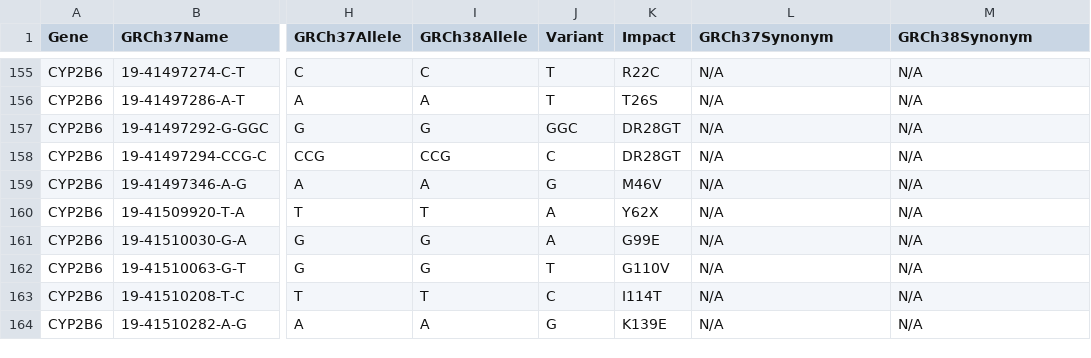
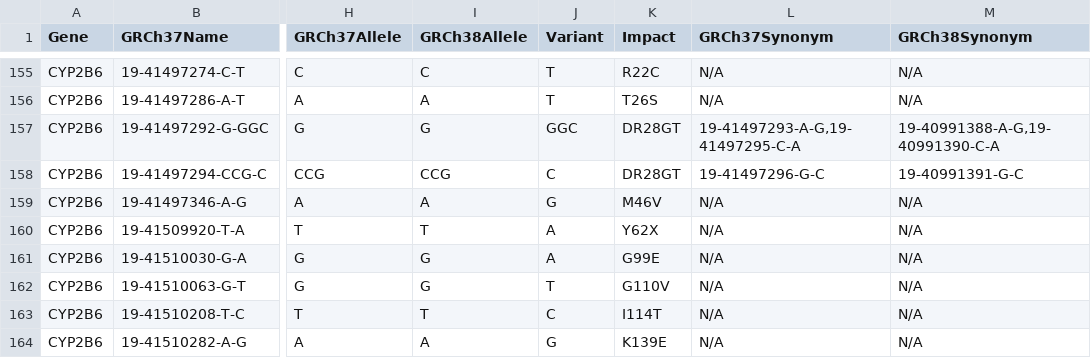
Before and after one commit to sbslee/pypgx, a CSV file: pypgx/api/data/variant-table.csv, drawn as a sheet; only a part is shown, gaps mark what is left out; the diff names each change by its address in the sheet, - before the commit and + after, or states it on an @@ line.

Commit message:
Fix CYP2B6*17 calling issue (#53):
* :issue:`53` Update CYP2B6\*17 variants to have synonyms. Update
:meth:`api.core.get_variant_synonyms` and
:meth:`api.utils.predict_alleles` methods to allow mapping of single
variant to multiple synonyms.

```diff
--- a/pypgx/api/data/variant-table.csv
+++ b/pypgx/api/data/variant-table.csv
-L157 (GRCh37Synonym): N/A
+L157 (GRCh37Synonym): 19-41497293-A-G,19-41497295-C-A
-M157 (GRCh38Synonym): N/A
+M157 (GRCh38Synonym): 19-40991388-A-G,19-40991390-C-A
-L158 (GRCh37Synonym): N/A
+L158 (GRCh37Synonym): 19-41497296-G-C
-M158 (GRCh38Synonym): N/A
+M158 (GRCh38Synonym): 19-40991391-G-C
```
Also changed, not shown: 3 other files.
